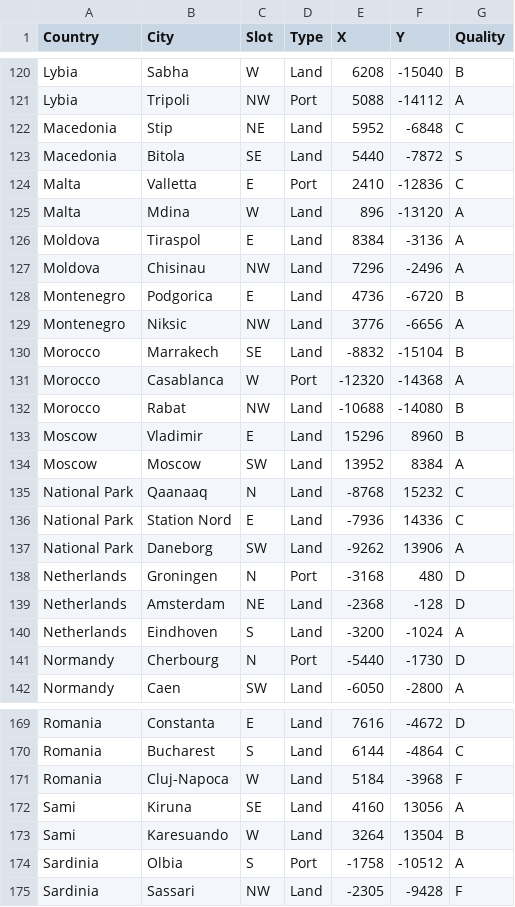
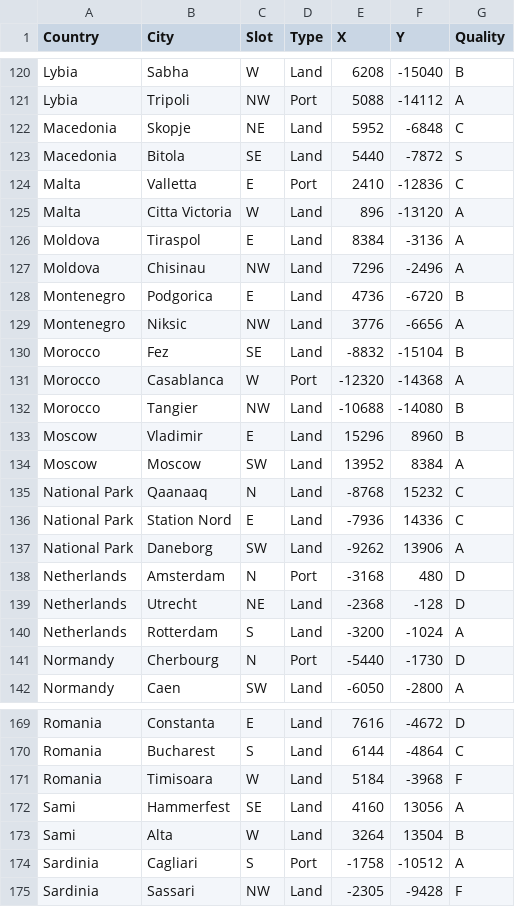
Before and after one commit to Warcraft-3-Risk/wc3-risk-system, a CSV file: src/configs/terrains/Risk_ Spot Qualities - Europe.csv, drawn as a sheet; only a part is shown, gaps mark what is left out; the diff covers the shown part only.

Commit message:
fix: update city names and slots in Europe configuration for accuracy

```diff
--- a/src/configs/terrains/Risk_ Spot Qualities - Europe.csv
+++ b/src/configs/terrains/Risk_ Spot Qualities - Europe.csv
@@ -121,6 +121,6 @@ Lybia,Sabha,W,Land,6208,-15040,B
 Lybia,Tripoli,NW,Port,5088,-14112,A
-Macedonia,Stip,NE,Land,5952,-6848,C
+Macedonia,Skopje,NE,Land,5952,-6848,C
 Macedonia,Bitola,SE,Land,5440,-7872,S
 Malta,Valletta,E,Port,2410,-12836,C
-Malta,Mdina,W,Land,896,-13120,A
+Malta,Citta Victoria,W,Land,896,-13120,A
 Moldova,Tiraspol,E,Land,8384,-3136,A
@@ -129,5 +129,5 @@ Montenegro,Podgorica,E,Land,4736,-6720,B
 Montenegro,Niksic,NW,Land,3776,-6656,A
-Morocco,Marrakech,SE,Land,-8832,-15104,B
+Morocco,Fez,SE,Land,-8832,-15104,B
 Morocco,Casablanca,W,Port,-12320,-14368,A
-Morocco,Rabat,NW,Land,-10688,-14080,B
+Morocco,Tangier,NW,Land,-10688,-14080,B
 Moscow,Vladimir,E,Land,15296,8960,B
@@ -137,5 +137,5 @@ National Park,Station Nord,E,Land,-7936,14336,C
 National Park,Daneborg,SW,Land,-9262,13906,A
-Netherlands,Groningen,N,Port,-3168,480,D
-Netherlands,Amsterdam,NE,Land,-2368,-128,D
-Netherlands,Eindhoven,S,Land,-3200,-1024,A
+Netherlands,Amsterdam,N,Port,-3168,480,D
+Netherlands,Utrecht,NE,Land,-2368,-128,D
+Netherlands,Rotterdam,S,Land,-3200,-1024,A
 Normandy,Cherbourg,N,Port,-5440,-1730,D
@@ -170,6 +170,6 @@ Romania,Constanta,E,Land,7616,-4672,D
 Romania,Bucharest,S,Land,6144,-4864,C
-Romania,Cluj-Napoca,W,Land,5184,-3968,F
-Sami,Kiruna,SE,Land,4160,13056,A
-Sami,Karesuando,W,Land,3264,13504,B
-Sardinia,Olbia,S,Port,-1758,-10512,A
+Romania,Timisoara,W,Land,5184,-3968,F
+Sami,Hammerfest,SE,Land,4160,13056,A
+Sami,Alta,W,Land,3264,13504,B
+Sardinia,Cagliari,S,Port,-1758,-10512,A
 Sardinia,Sassari,NW,Land,-2305,-9428,F
```
Also changed, not shown: 30 edited cells elsewhere in this file, 1 other file.
